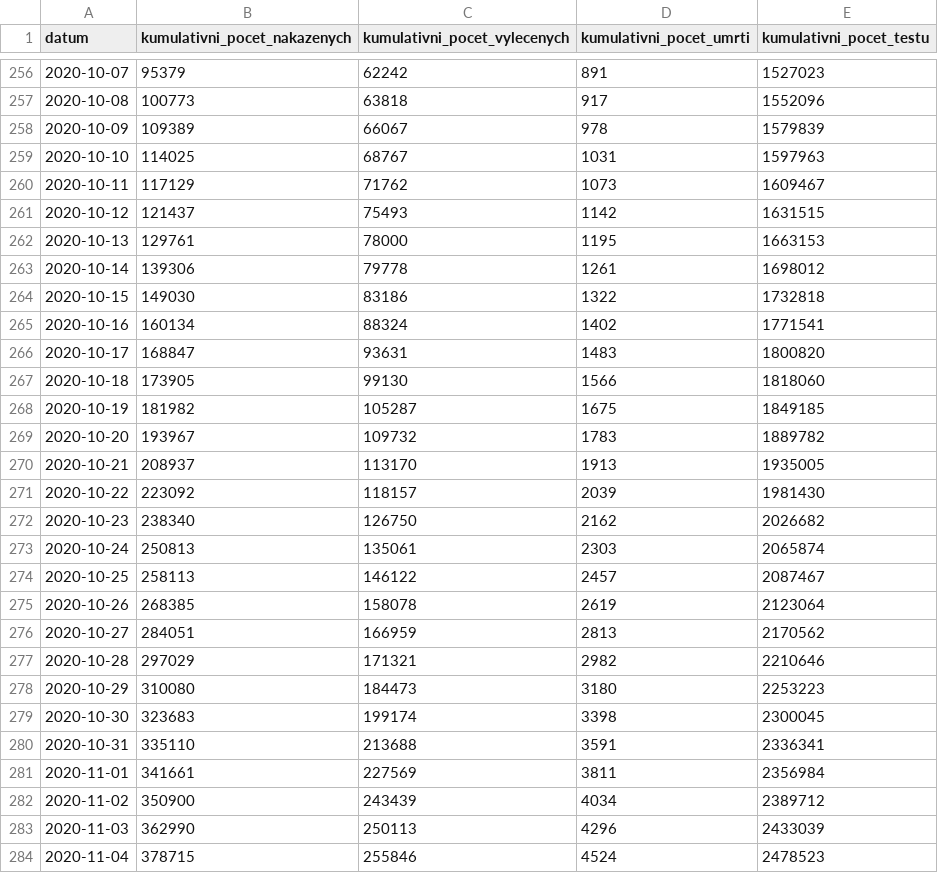
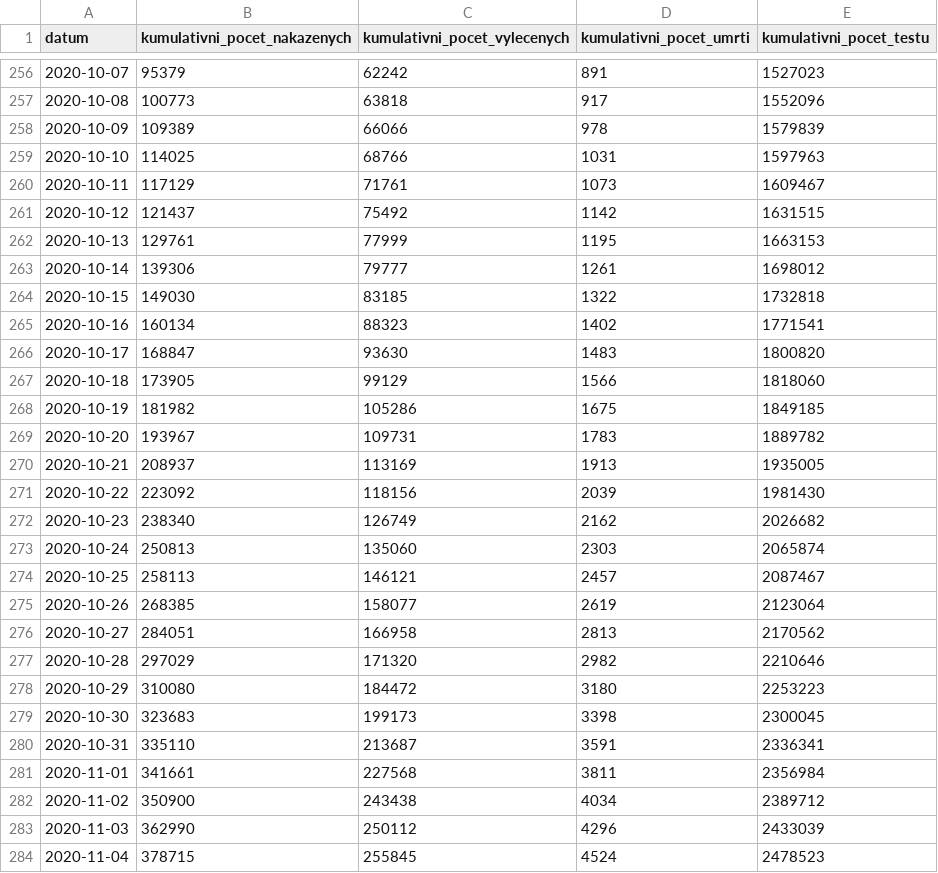
Before and after one commit to michalskop/mzcr-cz-covid-19-data, a CSV file: nakazeni-vyleceni-umrti-testy.csv, drawn as a sheet; only a part is shown, gaps mark what is left out; the diff covers the shown part only.

```diff
--- a/nakazeni-vyleceni-umrti-testy.csv
+++ b/nakazeni-vyleceni-umrti-testy.csv
@@ -257,28 +257,28 @@
 2020-10-08,100773,63818,917,1552096
-2020-10-09,109389,66067,978,1579839
-2020-10-10,114025,68767,1031,1597963
-2020-10-11,117129,71762,1073,1609467
-2020-10-12,121437,75493,1142,1631515
-2020-10-13,129761,78000,1195,1663153
-2020-10-14,139306,79778,1261,1698012
-2020-10-15,149030,83186,1322,1732818
-2020-10-16,160134,88324,1402,1771541
-2020-10-17,168847,93631,1483,1800820
-2020-10-18,173905,99130,1566,1818060
-2020-10-19,181982,105287,1675,1849185
-2020-10-20,193967,109732,1783,1889782
-2020-10-21,208937,113170,1913,1935005
-2020-10-22,223092,118157,2039,1981430
-2020-10-23,238340,126750,2162,2026682
-2020-10-24,250813,135061,2303,2065874
-2020-10-25,258113,146122,2457,2087467
-2020-10-26,268385,158078,2619,2123064
-2020-10-27,284051,166959,2813,2170562
-2020-10-28,297029,171321,2982,2210646
-2020-10-29,310080,184473,3180,2253223
-2020-10-30,323683,199174,3398,2300045
-2020-10-31,335110,213688,3591,2336341
-2020-11-01,341661,227569,3811,2356984
-2020-11-02,350900,243439,4034,2389712
-2020-11-03,362990,250113,4296,2433039
-2020-11-04,378715,255846,4524,2478523
+2020-10-09,109389,66066,978,1579839
+2020-10-10,114025,68766,1031,1597963
+2020-10-11,117129,71761,1073,1609467
+2020-10-12,121437,75492,1142,1631515
+2020-10-13,129761,77999,1195,1663153
+2020-10-14,139306,79777,1261,1698012
+2020-10-15,149030,83185,1322,1732818
+2020-10-16,160134,88323,1402,1771541
+2020-10-17,168847,93630,1483,1800820
+2020-10-18,173905,99129,1566,1818060
+2020-10-19,181982,105286,1675,1849185
+2020-10-20,193967,109731,1783,1889782
+2020-10-21,208937,113169,1913,1935005
+2020-10-22,223092,118156,2039,1981430
+2020-10-23,238340,126749,2162,2026682
+2020-10-24,250813,135060,2303,2065874
+2020-10-25,258113,146121,2457,2087467
+2020-10-26,268385,158077,2619,2123064
+2020-10-27,284051,166958,2813,2170562
+2020-10-28,297029,171320,2982,2210646
+2020-10-29,310080,184472,3180,2253223
+2020-10-30,323683,199173,3398,2300045
+2020-10-31,335110,213687,3591,2336341
+2020-11-01,341661,227568,3811,2356984
+2020-11-02,350900,243438,4034,2389712
+2020-11-03,362990,250112,4296,2433039
+2020-11-04,378715,255845,4524,2478523
```
Also changed, not shown: 1 added row and 102 edited cells elsewhere in this file, kraj-okres-nakazeni-vyleceni-umrti.csv, mestske-casti.csv, 7 other files.
